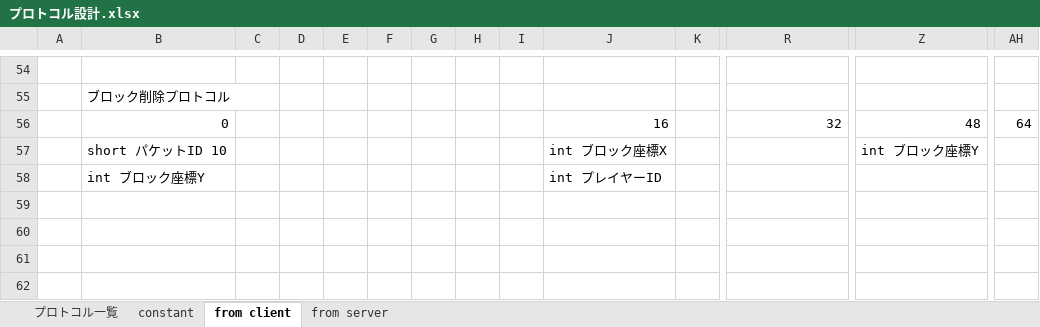
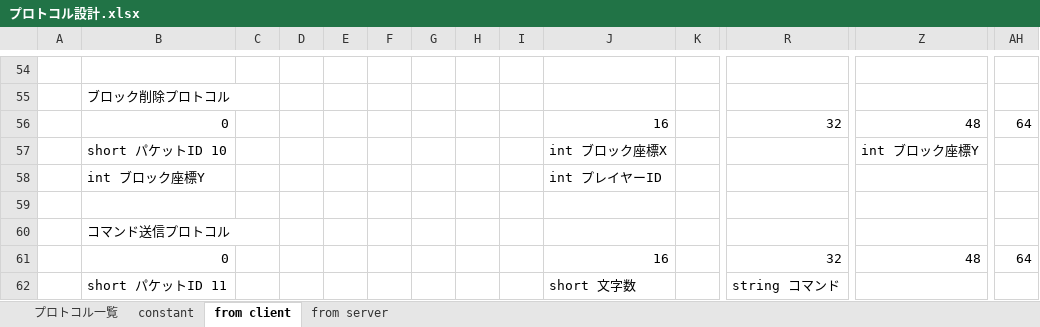
Before and after one commit to moorestech/moorestech, an Excel workbook: Server.Protocol/プロトコル設計.xlsx, sheet from client, drawn as a sheet; only a part is shown, gaps mark what is left out; values as stored, in another font and other column widths than the file's, no borders; rows hold the shown columns only; the diff names each change by its address in the sheet, - before the commit and + after, or states it on an @@ line.

Commit message:
コマンド用パケットの定義

```diff
--- a/Server.Protocol/プロトコル設計.xlsx (sheet from client)
+++ b/Server.Protocol/プロトコル設計.xlsx (sheet from client)
+row 59: (empty)
+row 60:  | コマンド送信プロトコル
+row 61:  | 0 |  |  |  |  |  |  |  | 16 |  | 32 | 48 | 64
+row 62:  | short パケットID 11 |  |  |  |  |  |  |  | short 文字数 |  | string コマンド
```
Also changed, not shown: sheet プロトコル一覧.
